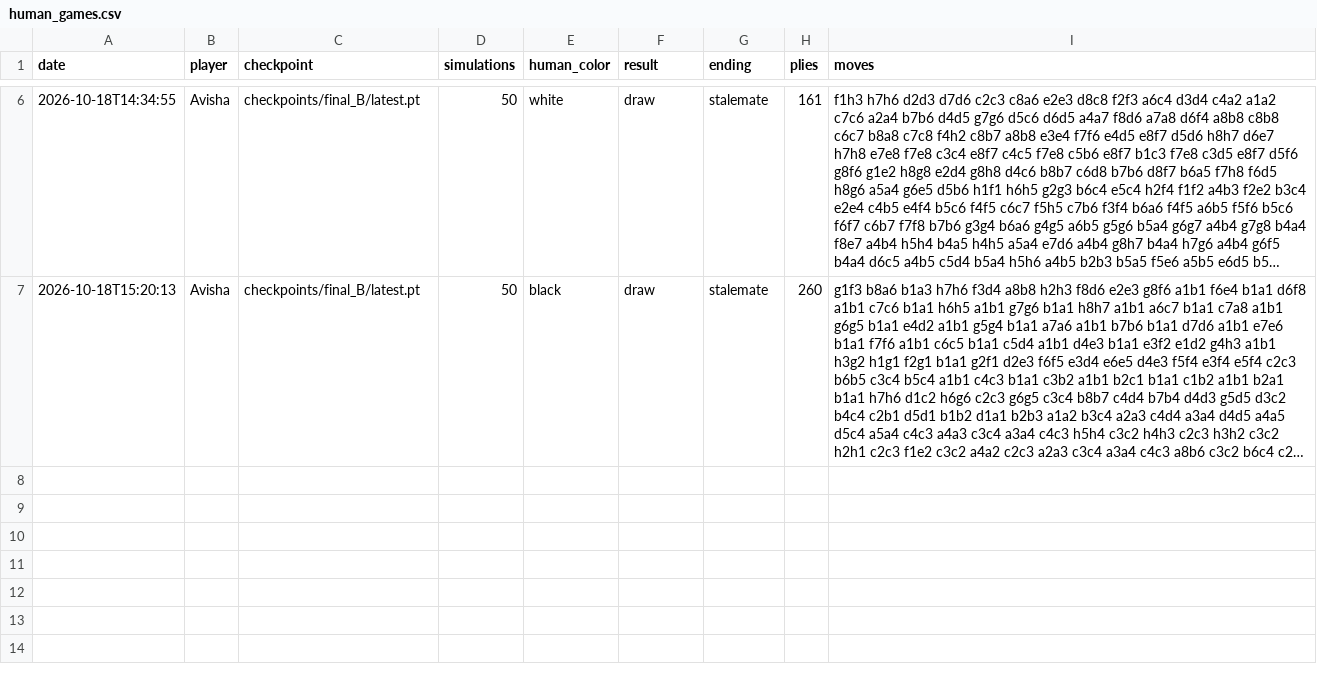
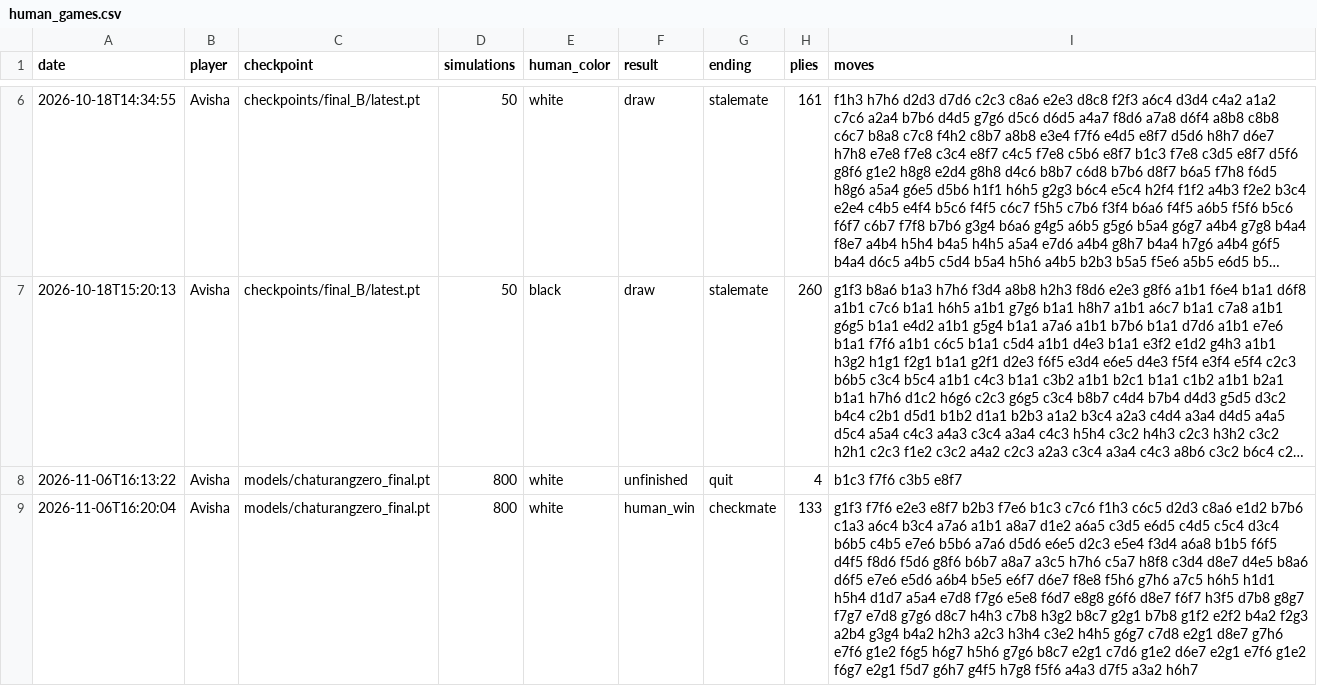
Before and after one commit to f20241463-cmd/CS-F407-chaturanga, a CSV file: results/human_games.csv, drawn as a sheet; only a part is shown, gaps mark what is left out; long unchanged cells end in …; the diff covers the shown part only; the diff names each change by its address in the sheet, - before the commit and + after, or states it on an @@ line.

```diff
--- a/results/human_games.csv
+++ b/results/human_games.csv
+row 8: 2026-11-06T16:13:22 | Avisha | models/chaturangzero_final.pt | 800 | white | unfinished | quit | 4 | b1c3 f7f6 c3b5 e8f7
+row 9: 2026-11-06T16:20:04 | Avisha | models/chaturangzero_final.pt | 800 | white | human_win | checkmate | 133 | g1f3 f7f6 e2e3 e8f7 b2b3 f7e6 b1c3 c7c6 f1h3 c6c5 d2d3 c8a6 e1d2 b7b6 c1a3 a6c4 b3c4 a7a6 a1b1 a8a7 d1e2 a6a5 c3d5 e6d5 c4d5 c5c4 d3c4 b6b5 c4b5 e7e6 b5b6 a7a6 d5d6 e6e5 d2c3 e5e4 f3d4 a6a8 b1b5 f6f5 d4f5 f8d6 f5d6 g8f6 b6b7 a8a7 a3c5 h7h6 c5a7 h8f8 c3d4 d8e7 d4e5 b8a6 d6f5 e7e6 e5d6 a6b4 b5e5 e6f7 d6e7 f8e8 f5h6 g7h6 a7c5 h6h5 h1d1 h5h4 d1d7 a5a4 e7d8 f7g6 e5e8 f6d7 e8g8 g6f6 d8e7 f6f7 h3f5 d7b8 g8g7 f7g7 e7d8 g7g6 d8c7 h4h3 c7b8 h3g2 b8c7 g2g1 b7b8 g1f2 e2f2 b4a2 f2g3 a2b4 g3g4 b4a2 h2h3 a2c3 h3h4 c3e2 h4h5 g6g7 c7d8 e2g1 d8e7 g7h6 e7f6 g1e2 f6g5 h6g7 h5h6 g7g6 b8c7 e2g1 c7d6 g1e2 d6e7 e2g1 e7f6 g1e2 f6g7 e2g1 f5d7 g6h7 g4f5 h7g8 f5f6 a4a3 d7f5 a3a2 h6h7
```
Also changed, not shown: 5 added rows elsewhere in this file, 4 other files.
